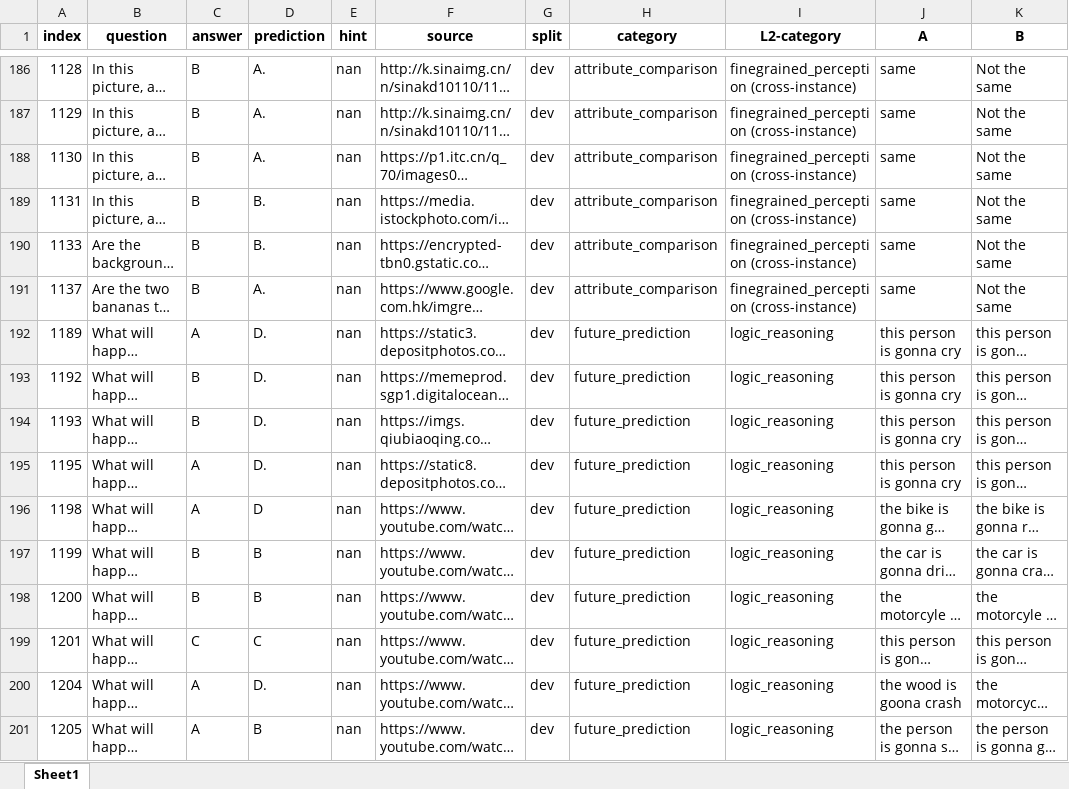
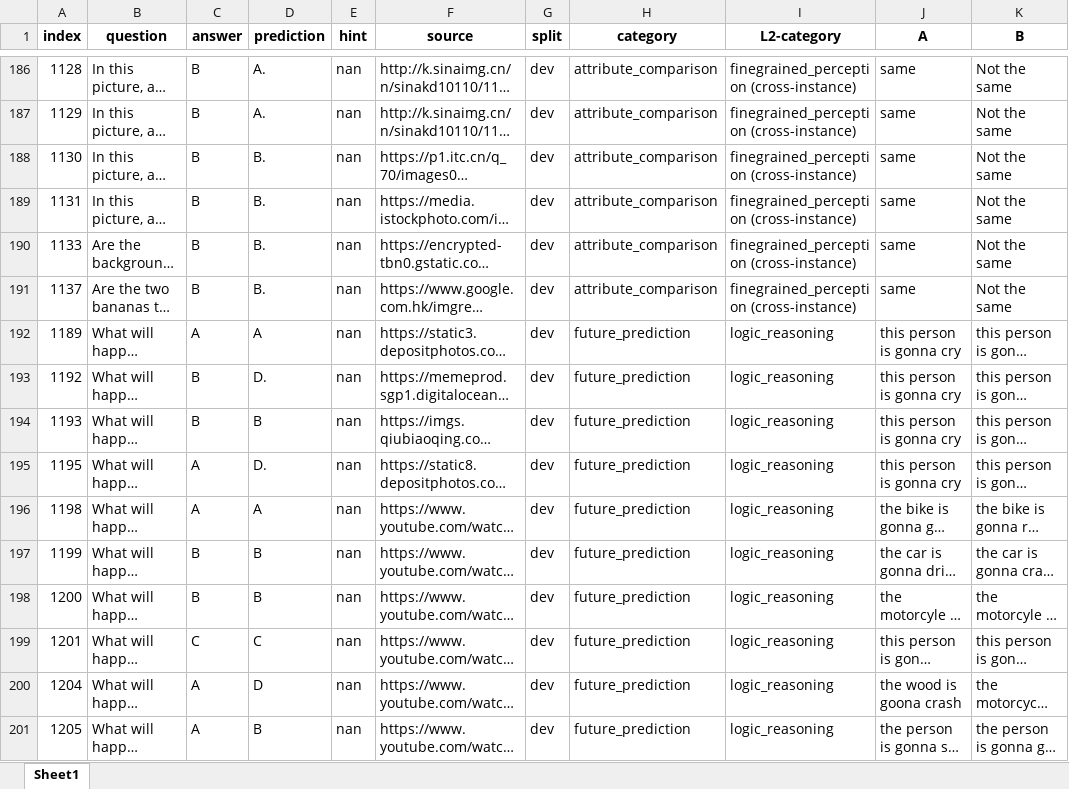
Before and after one commit to Perkzi/IPCV_exp, an Excel workbook: Qwen2-VL/logs/Qwen2-VL-7B-Instruct/mmbench_en/pruned_2_ratio_0.3/submissions/mmbench_en_dev_results.xlsx, sheet Sheet1, drawn as a sheet; only a part is shown, gaps mark what is left out; long unchanged cells end in …; values as stored, in another font and other column widths than the file's, no borders; the diff covers the shown part only; the diff names each change by its address in the sheet, - before the commit and + after, or states it on an @@ line.

```diff
--- a/Qwen2-VL/logs/Qwen2-VL-7B-Instruct/mmbench_en/pruned_2_ratio_0.3/submissions/mmbench_en_dev_results.xlsx (sheet Sheet1)
+++ b/Qwen2-VL/logs/Qwen2-VL-7B-Instruct/mmbench_en/pruned_2_ratio_0.3/submissions/mmbench_en_dev_results.xlsx (sheet Sheet1)
-D188 (prediction): A.
+D188 (prediction): B.
-D191 (prediction): A.
+D191 (prediction): B.
-D192 (prediction): D.
+D192 (prediction): A
-D194 (prediction): D.
+D194 (prediction): B
-D196 (prediction): D
+D196 (prediction): A
-D200 (prediction): D.
+D200 (prediction): D
```
Also changed, not shown: 1005 edited cells elsewhere in this sheet, Qwen2-VL/logs/Qwen2-VL-7B-Instruct/mmbench_en/pruned_2_ratio_0.2/submissions/mmbench_en_dev_results.xlsx, Qwen2-VL/logs/Qwen2-VL-7B-Instruct/mmbench_en/pruned_2_ratio_0.2/submissions/mmbench_en_test_results.xlsx, 11 other files.
